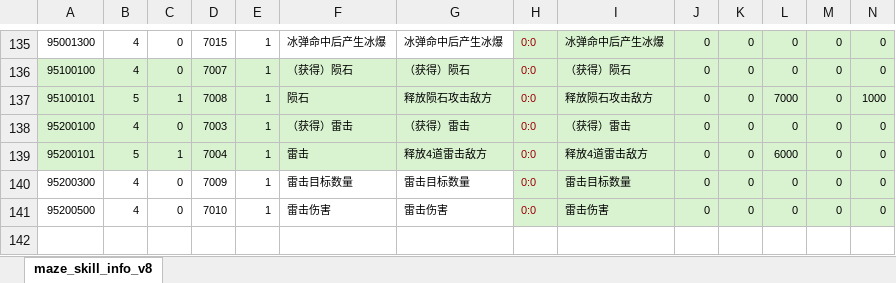
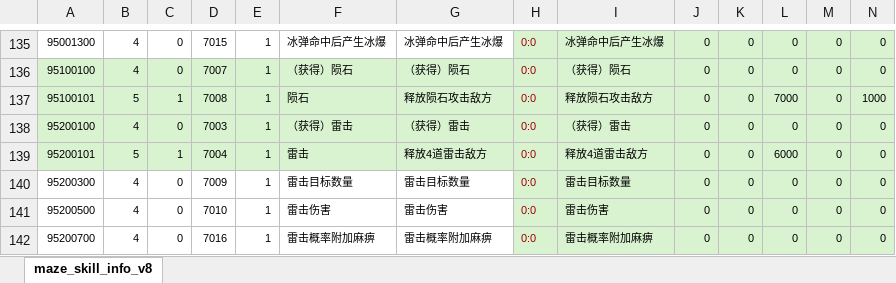
Before and after one commit to chensusu123/myfirsthub, an Excel workbook: servers/maze_main_server/conf.d/data/maze_skill_info_v8【迷宫-技能-技能信息】.xlsx, sheet maze_skill_info_v8, drawn as a sheet; only a part is shown, gaps mark what is left out; values as stored, in another font and other column widths than the file's, no borders; rows hold the shown columns only; the diff names each change by its address in the sheet, - before the commit and + after, or states it on an @@ line.

```diff
--- a/servers/maze_main_server/conf.d/data/maze_skill_info_v8【迷宫-技能-技能信息】.xlsx (sheet maze_skill_info_v8)
+++ b/servers/maze_main_server/conf.d/data/maze_skill_info_v8【迷宫-技能-技能信息】.xlsx (sheet maze_skill_info_v8)
+row 142: 95200700 | 4 | 0 | 7016 | 1 | 雷击概率附加麻痹 | 雷击概率附加麻痹 | 0:0 | 雷击概率附加麻痹 | 0 | 0 | 0 | 0 | 0
```
Also changed, not shown: servers/maze_main_server/conf.d/data/git_version_v8【配表版本号】.xlsx, servers/maze_main_server/conf.d/data/maze_attr_skill_v8【迷宫-属性id关联技能id】.xlsx, 3 other files.
